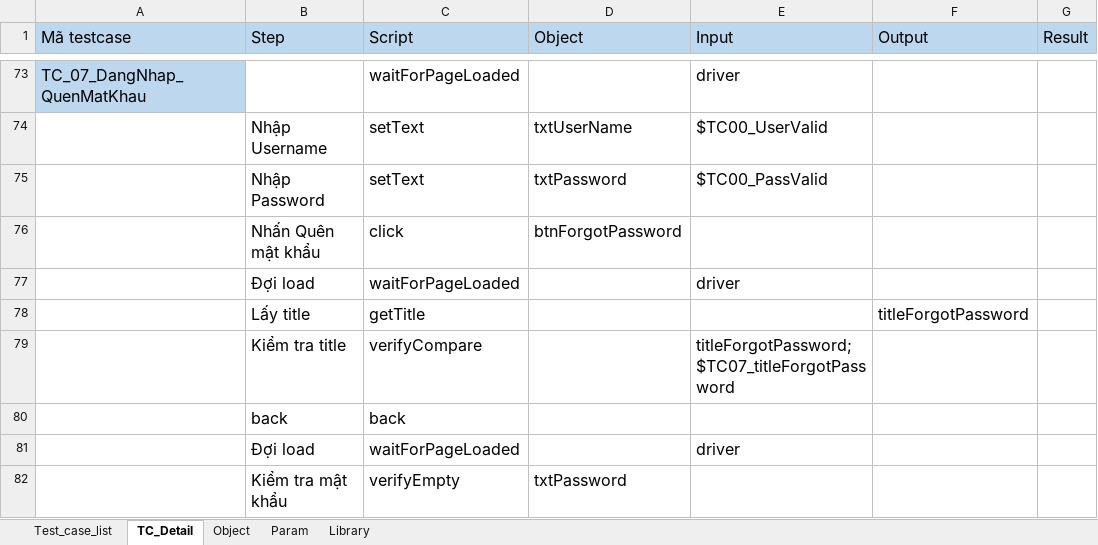
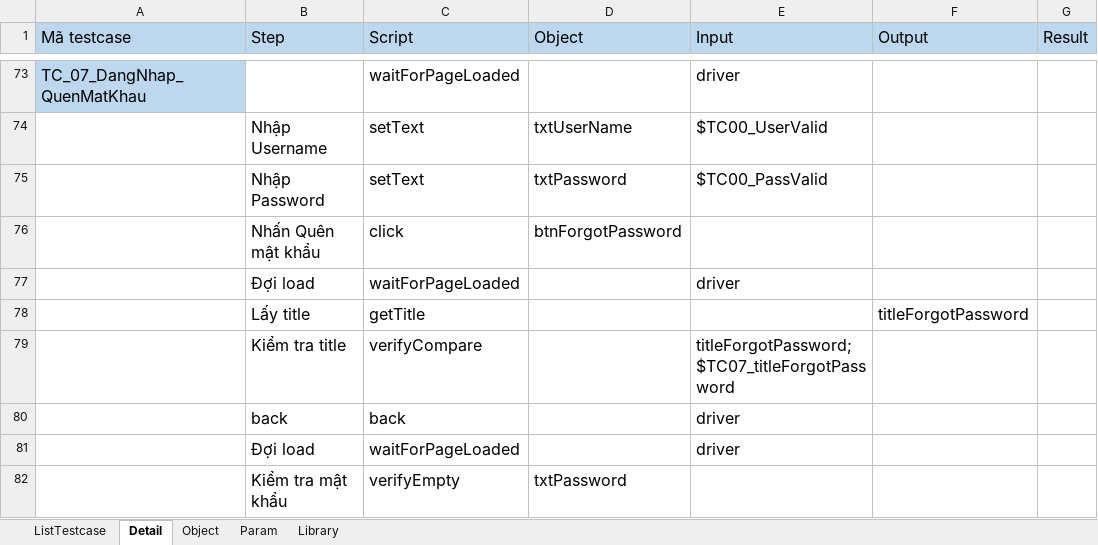
Before and after one commit to BenjaminnNguyen/FinalProject, an Excel workbook: TESTSUITE/TS_DangNhap.xlsx, sheet Detail, drawn as a sheet; only a part is shown, gaps mark what is left out; values as stored, in another font and other column widths than the file's, no borders; the diff covers the shown part only; the diff names each change by its address in the sheet, - before the commit and + after, or states it on an @@ line.

```diff
--- a/TESTSUITE/TS_DangNhap.xlsx (sheet Detail)
+++ b/TESTSUITE/TS_DangNhap.xlsx (sheet Detail)
-sheet tab: Test_case_list
+sheet tab: ListTestcase
-sheet tab: TC_Detail
+sheet tab: Detail
-E80 (Input): (empty)
+E80 (Input): driver
```
Also changed, not shown: 10 edited cells elsewhere in this sheet, sheet Param, formulas that keep their value, 23 other files.
